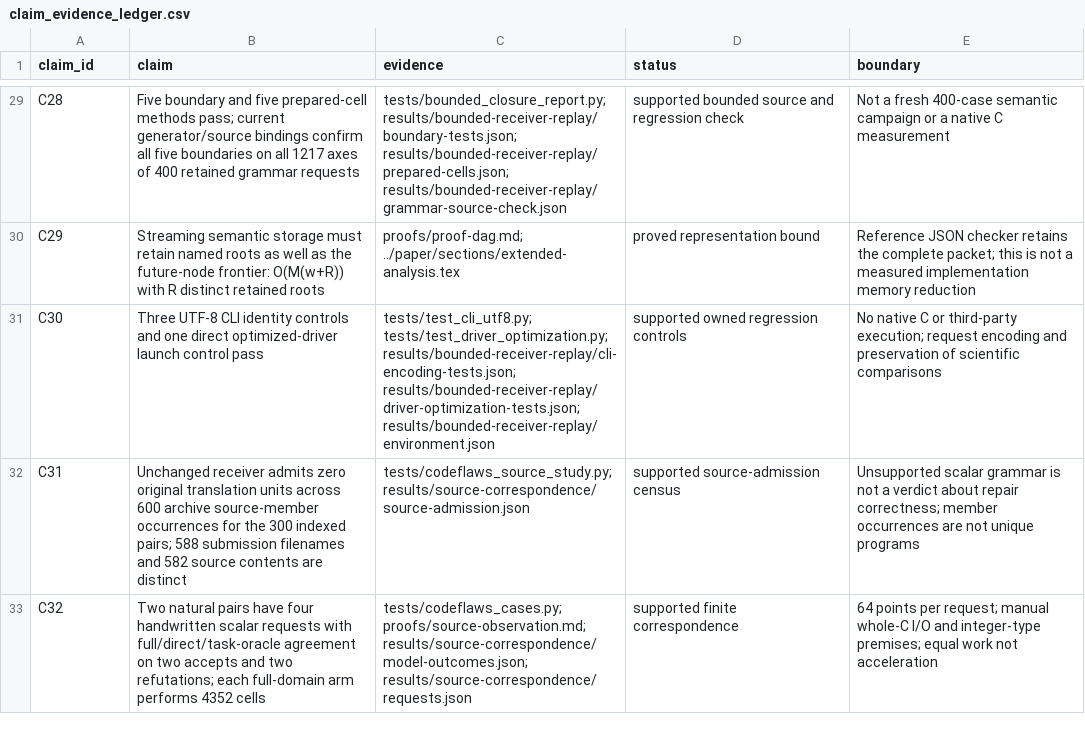
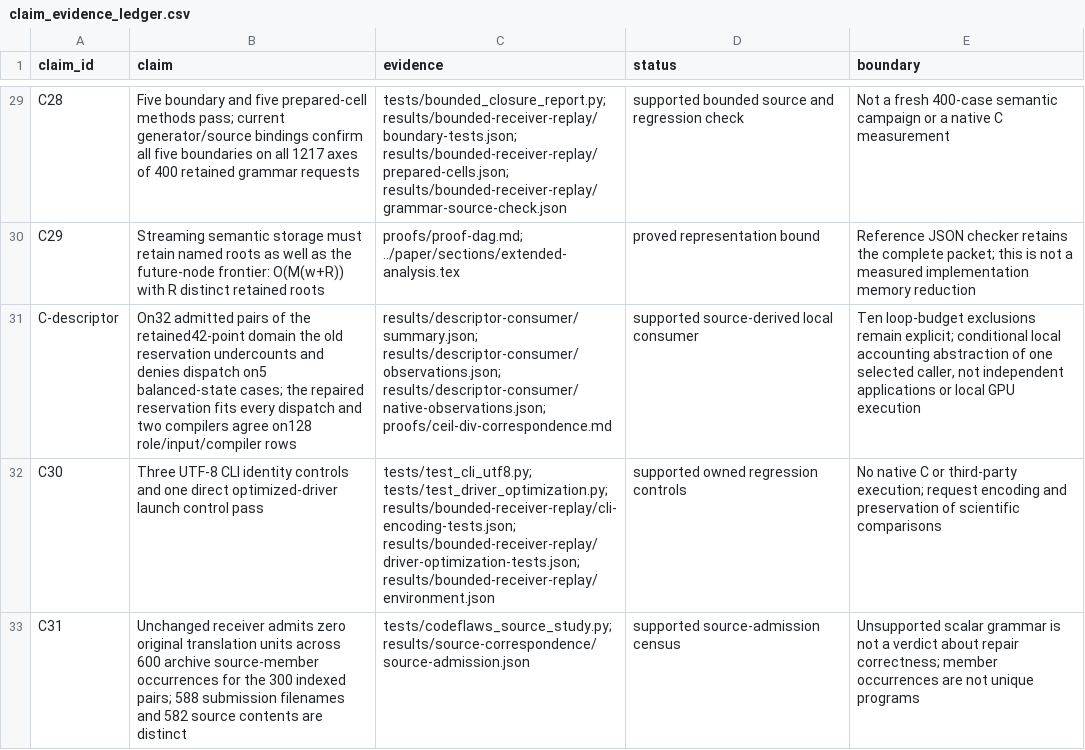
Before and after one commit to Haoyi-Zhang/RepairSeal, a CSV file: claim_evidence_ledger.csv, drawn as a sheet; only a part is shown, gaps mark what is left out; the shorter side is filled out with more unchanged rows; the diff names each change by its address in the sheet, - before the commit and + after, or states it on an @@ line.

Commit message:
Connect checked repairs to source-bound descriptor accounting

```diff
--- a/claim_evidence_ledger.csv
+++ b/claim_evidence_ledger.csv
+row 31: C-descriptor | On32 admitted pairs of the retained42-point domain the old reservation undercounts and denies dispatch on5 balanced-state cases; the repaired reservation fits every dispatch and two compilers agree on128 role/input/compiler rows | results/descriptor-consumer/summary.json; results/descriptor-consumer/observations.json; results/descriptor-consumer/native-observations.json; proofs/ceil-div-correspondence.md | supported source-derived local consumer | Ten loop-budget exclusions remain explicit; conditional local accounting abstraction of one selected caller, not independent applications or local GPU execution
```
Also changed, not shown: 15 other files.
